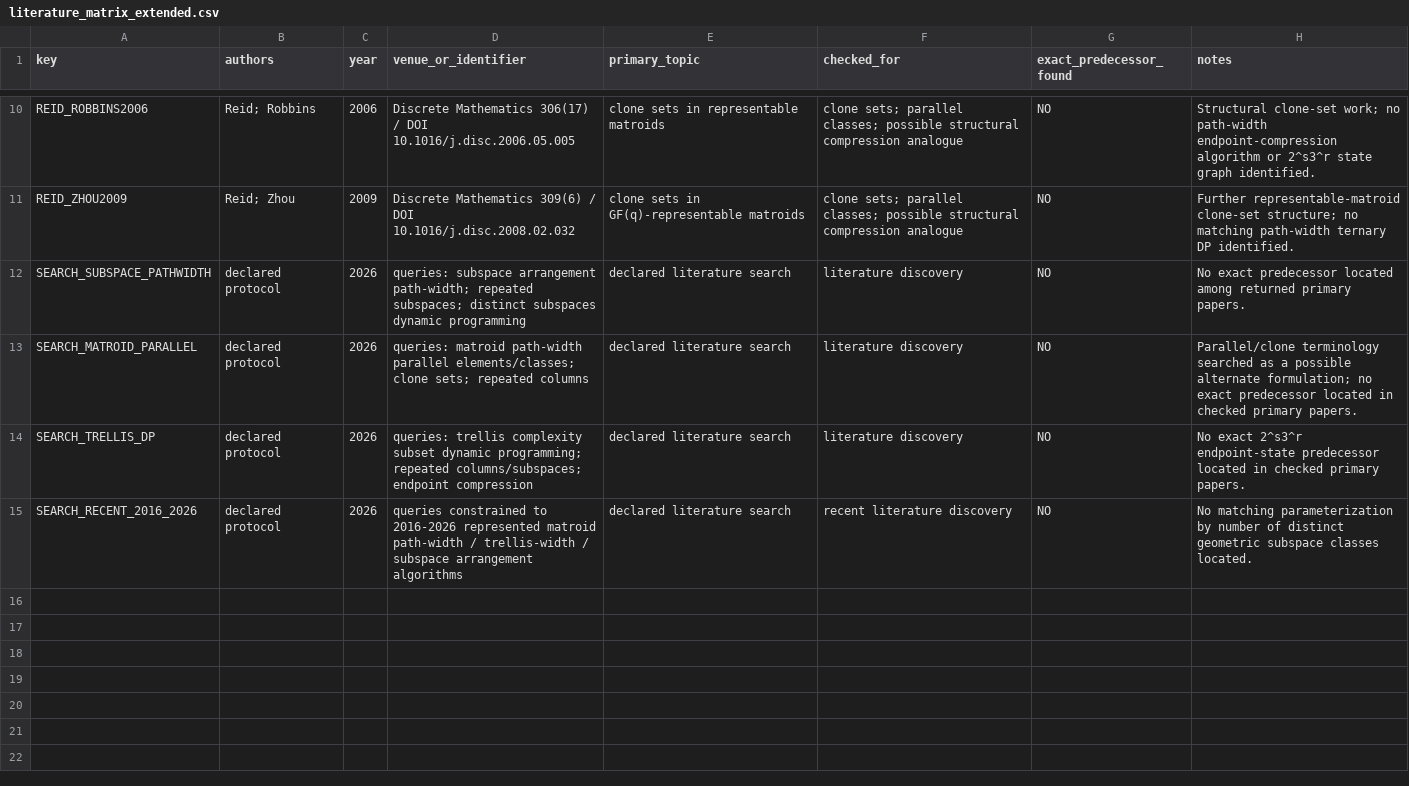
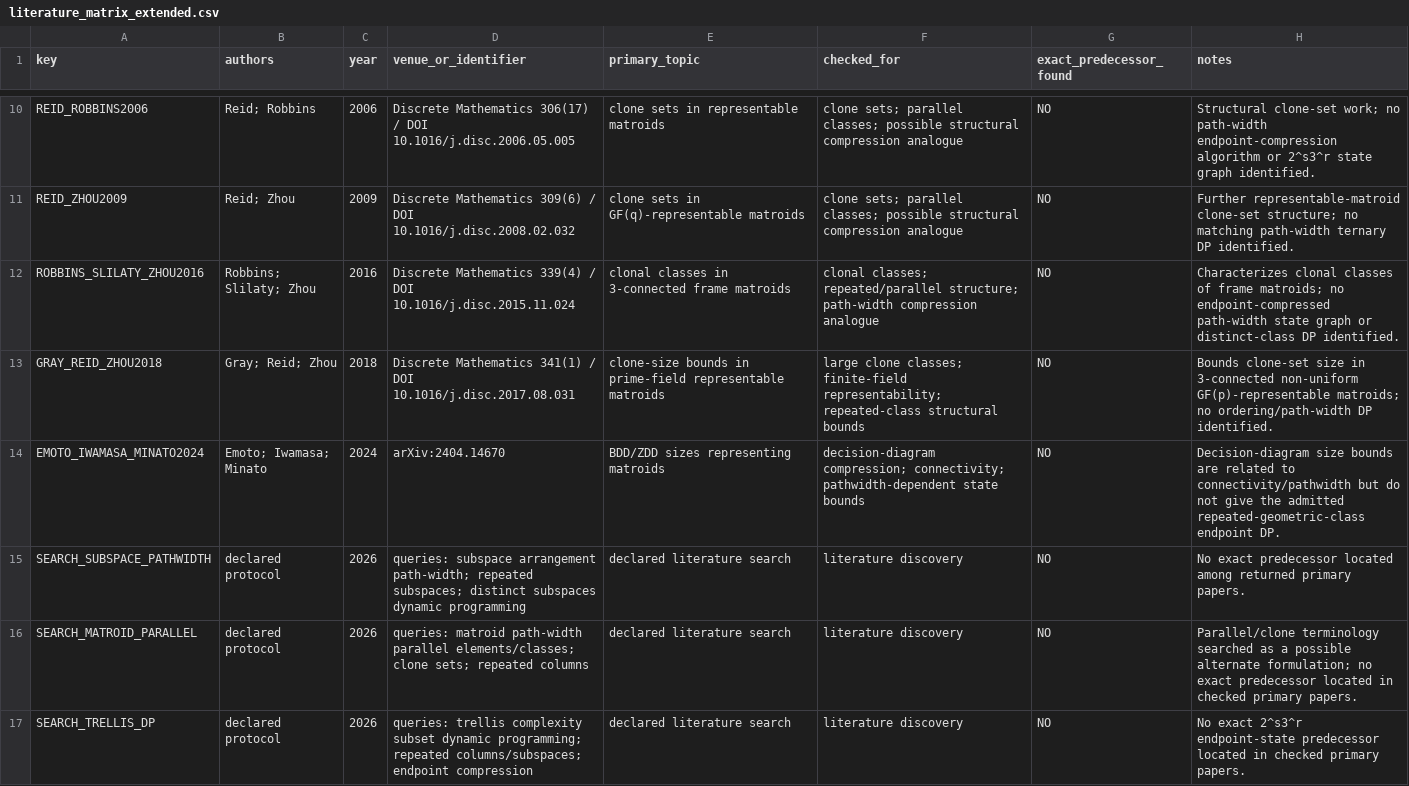
Before and after one commit to Hawkar-usls/Janus-Fundamentum, a CSV file: publication/A3_TERNARY_DP/literature_matrix_extended.csv, drawn as a sheet; only a part is shown, gaps mark what is left out; the shorter side is filled out with more unchanged rows; the diff covers the shown part only; the diff names each change by its address in the sheet, - before the commit and + after, or states it on an @@ line.

Commit message:
publication: extend A3 literature matrix with clone and decision-diagram neighbors

```diff
--- a/publication/A3_TERNARY_DP/literature_matrix_extended.csv
+++ b/publication/A3_TERNARY_DP/literature_matrix_extended.csv
+row 12: ROBBINS_SLILATY_ZHOU2016 | Robbins; Slilaty; Zhou | 2016 | Discrete Mathematics 339(4) / DOI 10.1016/j.disc.2015.11.024 | clonal classes in 3-connected frame matroids | clonal classes; repeated/parallel structure; path-width compression analogue | NO | Characterizes clonal classes of frame matroids; no endpoint-compressed path-width state graph or distinct-class DP identified.
+row 13: GRAY_REID_ZHOU2018 | Gray; Reid; Zhou | 2018 | Discrete Mathematics 341(1) / DOI 10.1016/j.disc.2017.08.031 | clone-size bounds in prime-field representable matroids | large clone classes; finite-field representability; repeated-class structural bounds | NO | Bounds clone-set size in 3-connected non-uniform GF(p)-representable matroids; no ordering/path-width DP identified.
+row 14: EMOTO_IWAMASA_MINATO2024 | Emoto; Iwamasa; Minato | 2024 | arXiv:2404.14670 | BDD/ZDD sizes representing matroids | decision-diagram compression; connectivity; pathwidth-dependent state bounds | NO | Decision-diagram size bounds are related to connectivity/pathwidth but do not give the admitted repeated-geometric-class endpoint DP.
```
Also changed, not shown: 1 added row elsewhere in this file.
